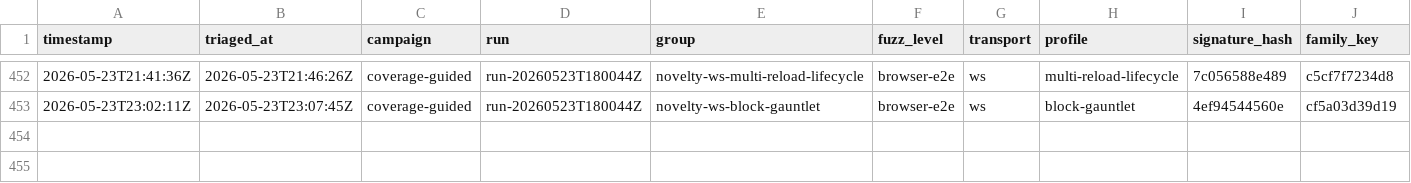
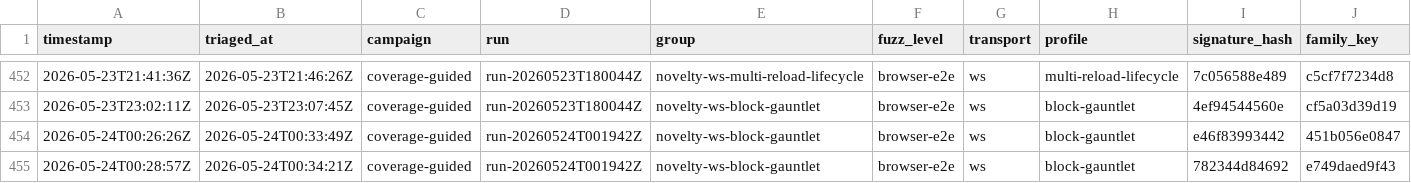
Before and after one commit to danluu/gutenberg, a CSV file: docs/explanations/architecture/rtc-jetstream2-fuzz-trends-20260515/data/bug_findings.csv, drawn as a sheet; only a part is shown, gaps mark what is left out; rows hold the shown columns only; the diff names each change by its address in the sheet, - before the commit and + after, or states it on an @@ line.

Commit message:
Refresh Jetstream fuzz trend report

```diff
--- a/docs/explanations/architecture/rtc-jetstream2-fuzz-trends-20260515/data/bug_findings.csv
+++ b/docs/explanations/architecture/rtc-jetstream2-fuzz-trends-20260515/data/bug_findings.csv
+row 454: 2026-05-24T00:26:26Z | 2026-05-24T00:33:49Z | coverage-guided | run-20260524T001942Z | novelty-ws-block-gauntlet | browser-e2e | ws | block-gauntlet | e46f83993442 | 451b056e0847
+row 455: 2026-05-24T00:28:57Z | 2026-05-24T00:34:21Z | coverage-guided | run-20260524T001942Z | novelty-ws-block-gauntlet | browser-e2e | ws | block-gauntlet | 782344d84692 | e749daed9f43
```
Also changed, not shown: docs/explanations/architecture/rtc-jetstream2-fuzz-trends-20260515/data/bug_effectiveness_by_level.csv, docs/explanations/architecture/rtc-jetstream2-fuzz-trends-20260515/data/bug_effectiveness_by_profile.csv, 54 other files.
